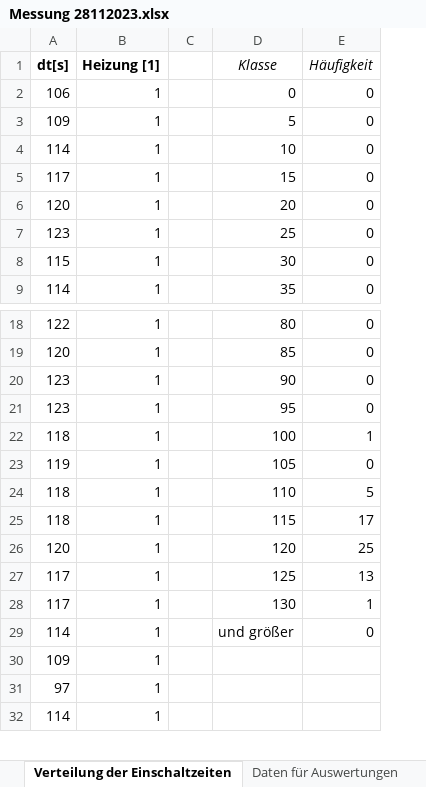
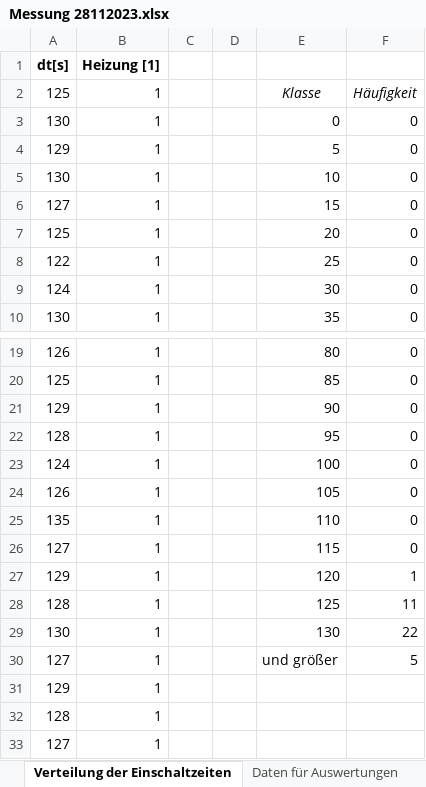
Before and after one commit to christophschwaerzler/LiFePO4_Heizung_Messung, an Excel workbook: Messungen/Messung 28112023.xlsx, sheet Verteilung der Einschaltzeiten, drawn as a sheet; only a part is shown, gaps mark what is left out; values as stored, in another font and other column widths than the file's, no borders; charts and pictures not drawn; removed rows and columns are numbered as before the commit, all else as after; the diff covers the shown part only; the diff names each change by its address in the sheet, - before the commit and + after, or states it on an @@ line.

```diff
--- a/Messungen/Messung 28112023.xlsx (sheet Verteilung der Einschaltzeiten)
+++ b/Messungen/Messung 28112023.xlsx (sheet Verteilung der Einschaltzeiten)
-column A, rows 1-9: dt[s] | 106 | 109 | 114 | 117 | 120 | 123 | 115 | 114; rows 18-32: 122 | 120 | 123 | 123 | 118 | 119 | 118 | 118 | 120 | 117 | 117 | 114 | 109 | 97 | 114
+column A, rows 2-10: 125 | 130 | 129 | 130 | 127 | 125 | 122 | 124 | 130; rows 19-33: 126 | 125 | 129 | 128 | 124 | 126 | 135 | 127 | 129 | 128 | 130 | 127 | 129 | 128 | 127
+column D, empty
+row 1: dt[s] | Heizung [1]
-B2: Heizung [1]
+B2: 1
-B2 bold: on
+B2 bold: off
-F23: 1
+F23: 0
-F25: 5
+F25: 0
-F26: 17
+F26: 0
-F27: 25
+F27: 1
-F28: 13
+F28: 11
-F29: 1
+F29: 22
-F30: 0
+F30: 5
```
Also changed, not shown: 24 removed rows elsewhere in this sheet, sheet Daten für Auswertungen, sheet Rohdaten, sheet Datenumwandlung und Kontrolle, sheet Auswertung ohne_mit PV alt, sheet Messprotokoll, other sheet tabs, formulas that keep their value, charts or pictures, 4 other files.
